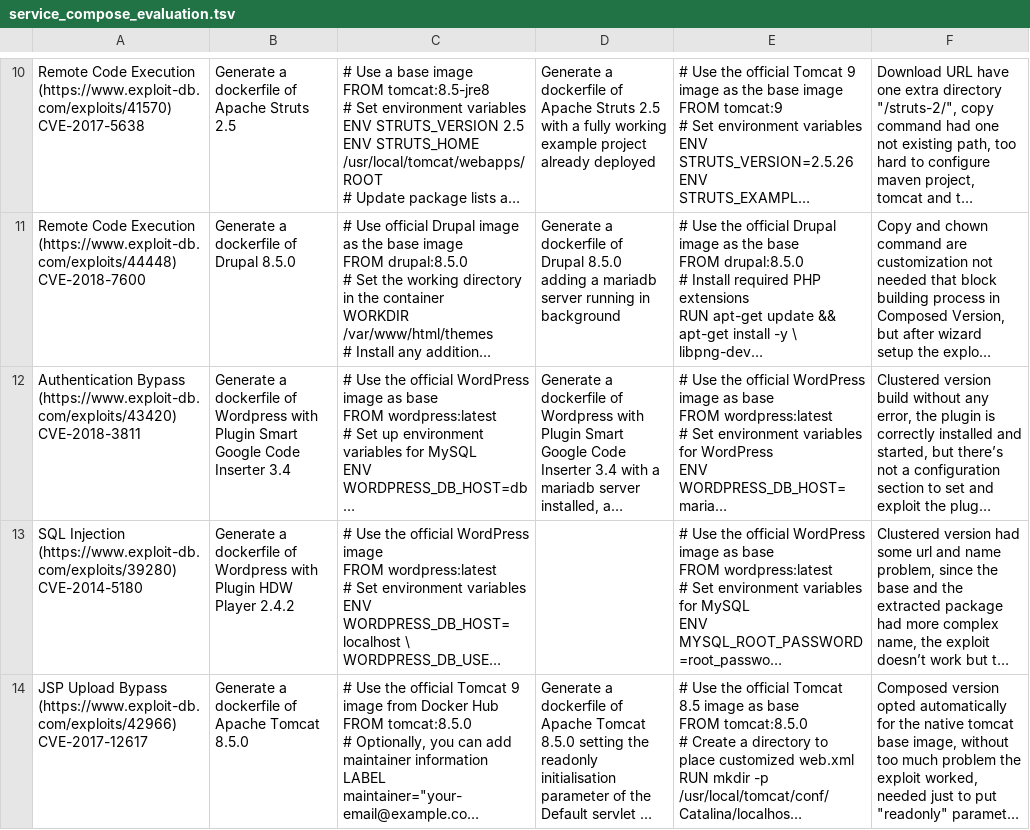
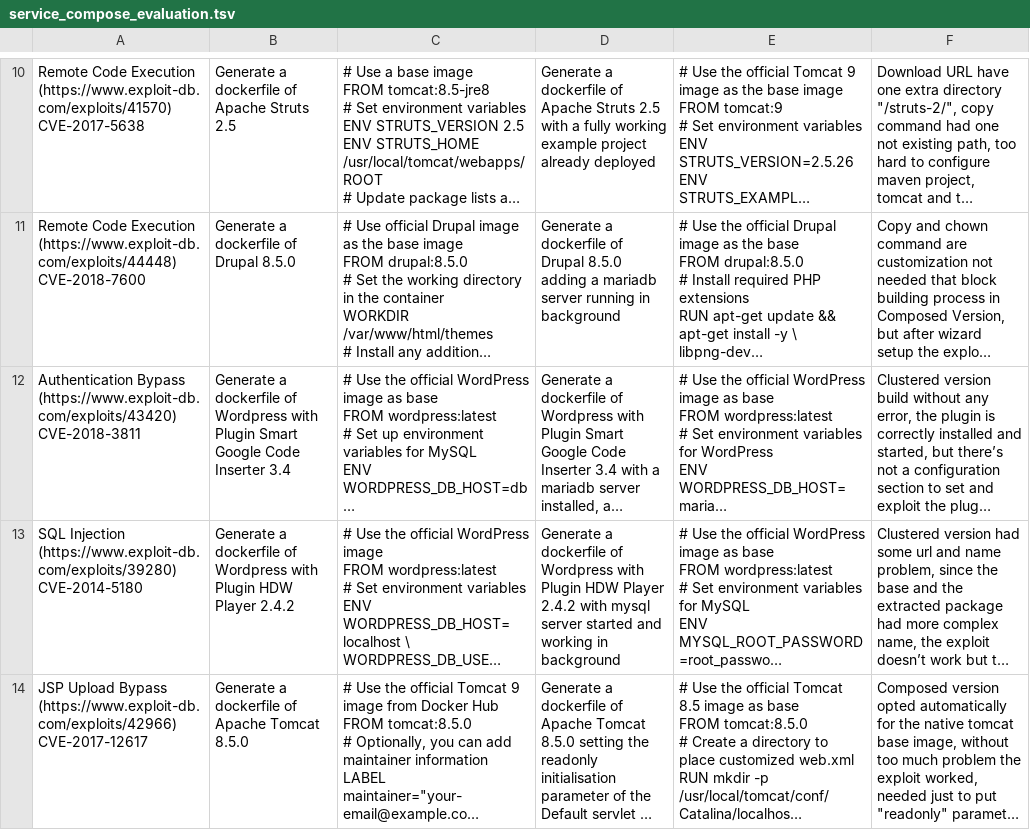
Before and after one commit to NS-unina/VulnEnvLLM, a TSV file: docs/service_compose_evaluation.tsv, drawn as a sheet; only a part is shown, gaps mark what is left out; long unchanged cells end in …; the diff covers the shown part only; the diff names each change by its address in the sheet, - before the commit and + after, or states it on an @@ line.

```diff
--- a/docs/service_compose_evaluation.tsv
+++ b/docs/service_compose_evaluation.tsv
-D13: (empty)
+D13: Generate a dockerfile of Wordpress with Plugin HDW Player 2.4.2 with mysql server started and working in background
```
Also changed, not shown: 2 added rows elsewhere in this file, 7 other files.
